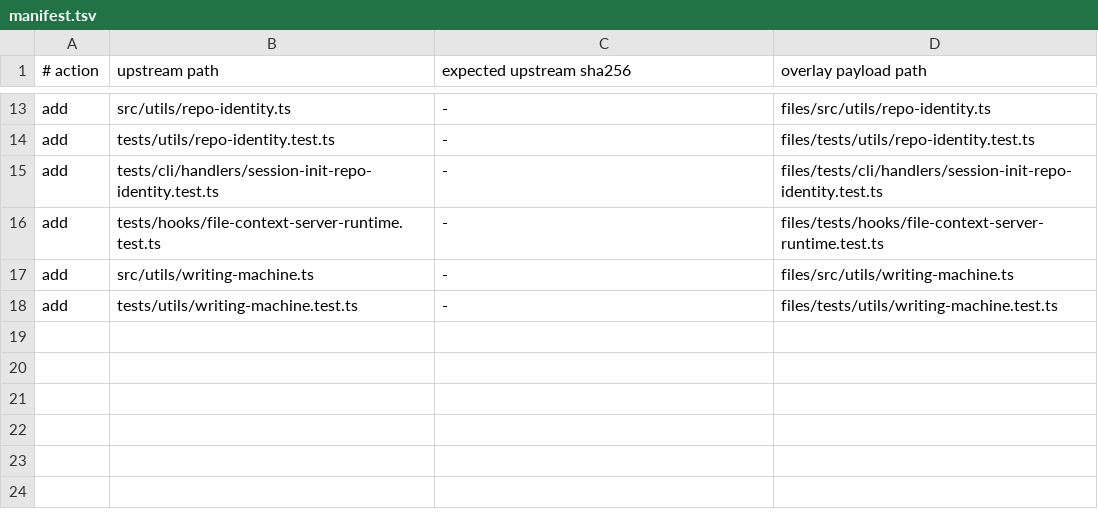
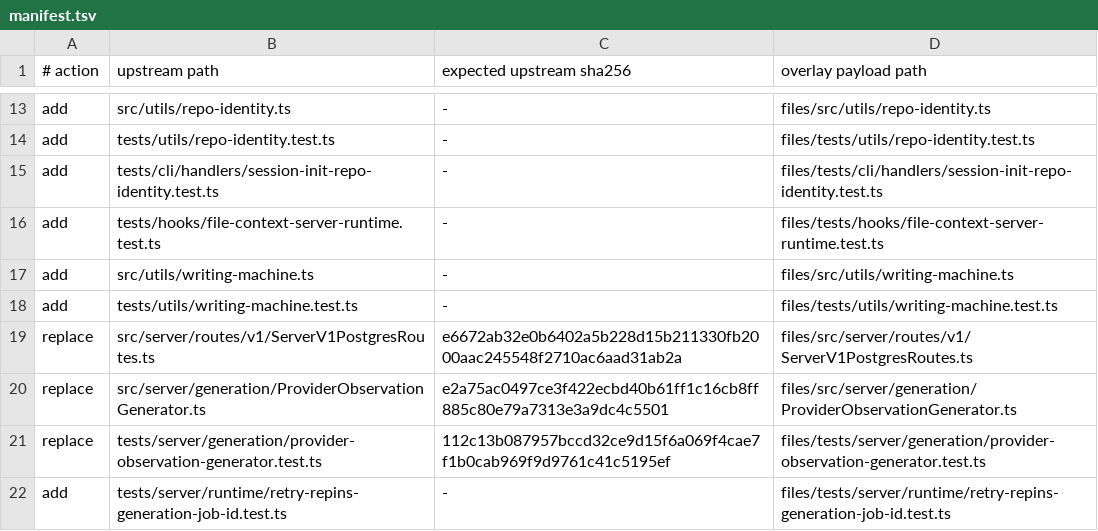
Before and after one commit to escooterclinic/claude-mem, a TSV file: overlays/org/manifest.tsv, drawn as a sheet; only a part is shown, gaps mark what is left out.

```diff
--- a/overlays/org/manifest.tsv
+++ b/overlays/org/manifest.tsv
@@ -18 +18,5 @@ add	src/utils/writing-machine.ts	-	files/src/utils/writing-machine.ts
 add	tests/utils/writing-machine.test.ts	-	files/tests/utils/writing-machine.test.ts
+replace	src/server/routes/v1/ServerV1PostgresRoutes.ts	e6672ab32e0b6402a5b228d15b211330fb2000aac245548f2710ac6aad31ab2a	files/src/server/routes/v1/ServerV1PostgresRoutes.ts
+replace	src/server/generation/ProviderObservationGenerator.ts	e2a75ac0497ce3f422ecbd40b61ff1c16cb8ff885c80e79a7313e3a9dc4c5501	files/src/server/generation/ProviderObservationGenerator.ts
+replace	tests/server/generation/provider-observation-generator.test.ts	112c13b087957bccd32ce9d15f6a069f4cae7f1b0cab969f9d9761c41c5195ef	files/tests/server/generation/provider-observation-generator.test.ts
+add	tests/server/runtime/retry-repins-generation-job-id.test.ts	-	files/tests/server/runtime/retry-repins-generation-job-id.test.ts
```
Also changed, not shown: 8 other files.
